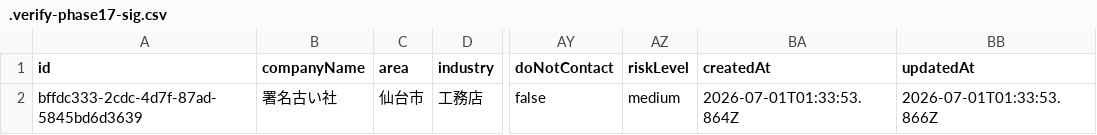
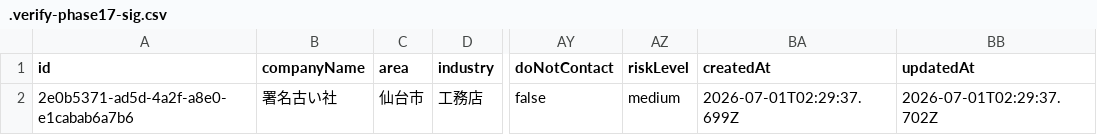
Before and after one commit to chiakihiratsukavmarketing-gif/growly-sales, a CSV file: data/growly-sales/.verify-phase17-sig.csv, drawn as a sheet; only a part is shown, gaps mark what is left out; the diff names each change by its address in the sheet, - before the commit and + after, or states it on an @@ line.

```diff
--- a/data/growly-sales/.verify-phase17-sig.csv
+++ b/data/growly-sales/.verify-phase17-sig.csv
-A2 (id): bffdc333-2cdc-4d7f-87ad-5845bd6d3639
+A2 (id): 2e0b5371-ad5d-4a2f-a8e0-e1cabab6a7b6
-BA2 (createdAt): 2026-07-01T01:33:53.864Z
+BA2 (createdAt): 2026-07-01T02:29:37.699Z
-BB2 (updatedAt): 2026-07-01T01:33:53.866Z
+BB2 (updatedAt): 2026-07-01T02:29:37.702Z
```
Also changed, not shown: data/growly-sales/.verify-phase16-leads.csv, data/growly-sales/.verify-phase16b-leads.csv, 31 other files.
